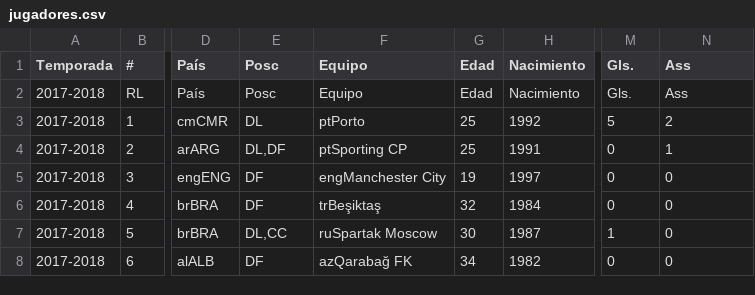
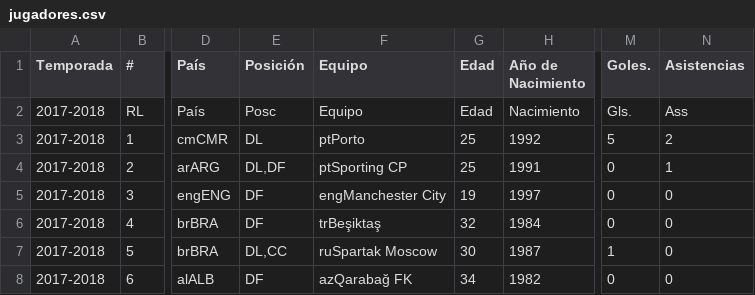
Before and after one commit to juaannavarro/Champions, a CSV file: datos/jugadores.csv, drawn as a sheet; only a part is shown, gaps mark what is left out; the diff names each change by its address in the sheet, - before the commit and + after, or states it on an @@ line.

```diff
--- a/datos/jugadores.csv
+++ b/datos/jugadores.csv
-E1: Posc
+E1: Posición
-H1: Nacimiento
+H1: Año de Nacimiento
-M1: Gls.
+M1: Goles.
-N1: Ass
+N1: Asistencias
```
Also changed, not shown: 8 other files.
